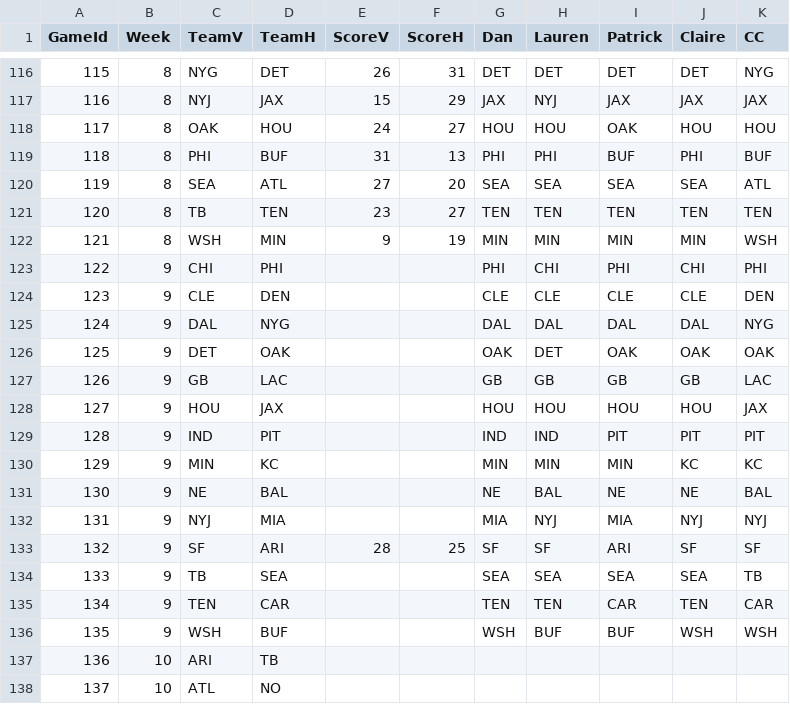
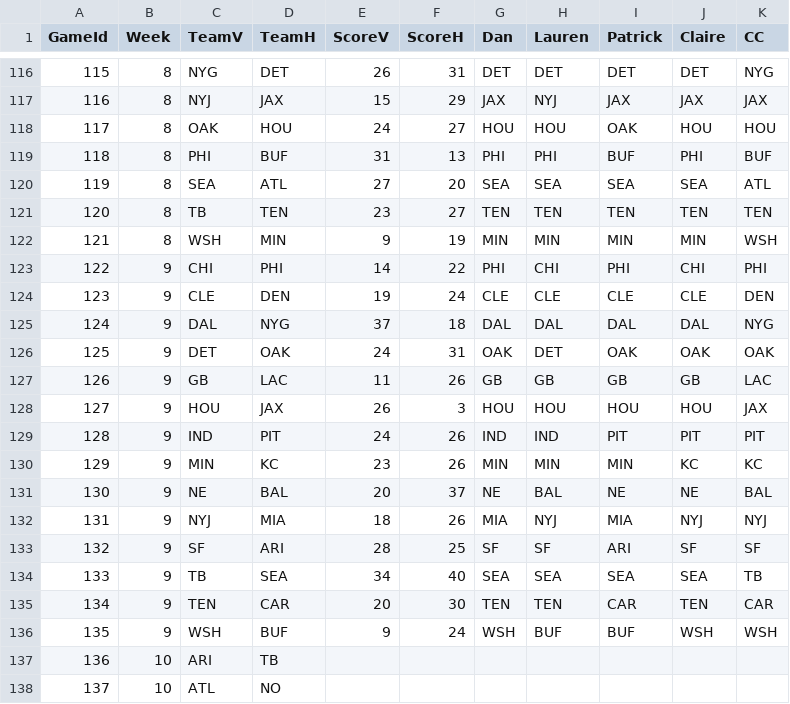
Before and after one commit to dnegrey/nflFamilyPicks, a CSV file: var/game.csv, drawn as a sheet; only a part is shown, gaps mark what is left out.

Commit message:
added week 9 outcomes

```diff
--- a/var/game.csv
+++ b/var/game.csv
@@ -122,16 +122,16 @@ GameId,Week,TeamV,TeamH,ScoreV,ScoreH,Dan,Lauren,Patrick,Claire,CC
 121,8,WSH,MIN,9,19,MIN,MIN,MIN,MIN,WSH
-122,9,CHI,PHI,,,PHI,CHI,PHI,CHI,PHI
-123,9,CLE,DEN,,,CLE,CLE,CLE,CLE,DEN
-124,9,DAL,NYG,,,DAL,DAL,DAL,DAL,NYG
-125,9,DET,OAK,,,OAK,DET,OAK,OAK,OAK
-126,9,GB,LAC,,,GB,GB,GB,GB,LAC
-127,9,HOU,JAX,,,HOU,HOU,HOU,HOU,JAX
-128,9,IND,PIT,,,IND,IND,PIT,PIT,PIT
-129,9,MIN,KC,,,MIN,MIN,MIN,KC,KC
-130,9,NE,BAL,,,NE,BAL,NE,NE,BAL
-131,9,NYJ,MIA,,,MIA,NYJ,MIA,NYJ,NYJ
+122,9,CHI,PHI,14,22,PHI,CHI,PHI,CHI,PHI
+123,9,CLE,DEN,19,24,CLE,CLE,CLE,CLE,DEN
+124,9,DAL,NYG,37,18,DAL,DAL,DAL,DAL,NYG
+125,9,DET,OAK,24,31,OAK,DET,OAK,OAK,OAK
+126,9,GB,LAC,11,26,GB,GB,GB,GB,LAC
+127,9,HOU,JAX,26,3,HOU,HOU,HOU,HOU,JAX
+128,9,IND,PIT,24,26,IND,IND,PIT,PIT,PIT
+129,9,MIN,KC,23,26,MIN,MIN,MIN,KC,KC
+130,9,NE,BAL,20,37,NE,BAL,NE,NE,BAL
+131,9,NYJ,MIA,18,26,MIA,NYJ,MIA,NYJ,NYJ
 132,9,SF,ARI,28,25,SF,SF,ARI,SF,SF
-133,9,TB,SEA,,,SEA,SEA,SEA,SEA,TB
-134,9,TEN,CAR,,,TEN,TEN,CAR,TEN,CAR
-135,9,WSH,BUF,,,WSH,BUF,BUF,WSH,WSH
+133,9,TB,SEA,34,40,SEA,SEA,SEA,SEA,TB
+134,9,TEN,CAR,20,30,TEN,TEN,CAR,TEN,CAR
+135,9,WSH,BUF,9,24,WSH,BUF,BUF,WSH,WSH
 136,10,ARI,TB,,,,,,,
```
